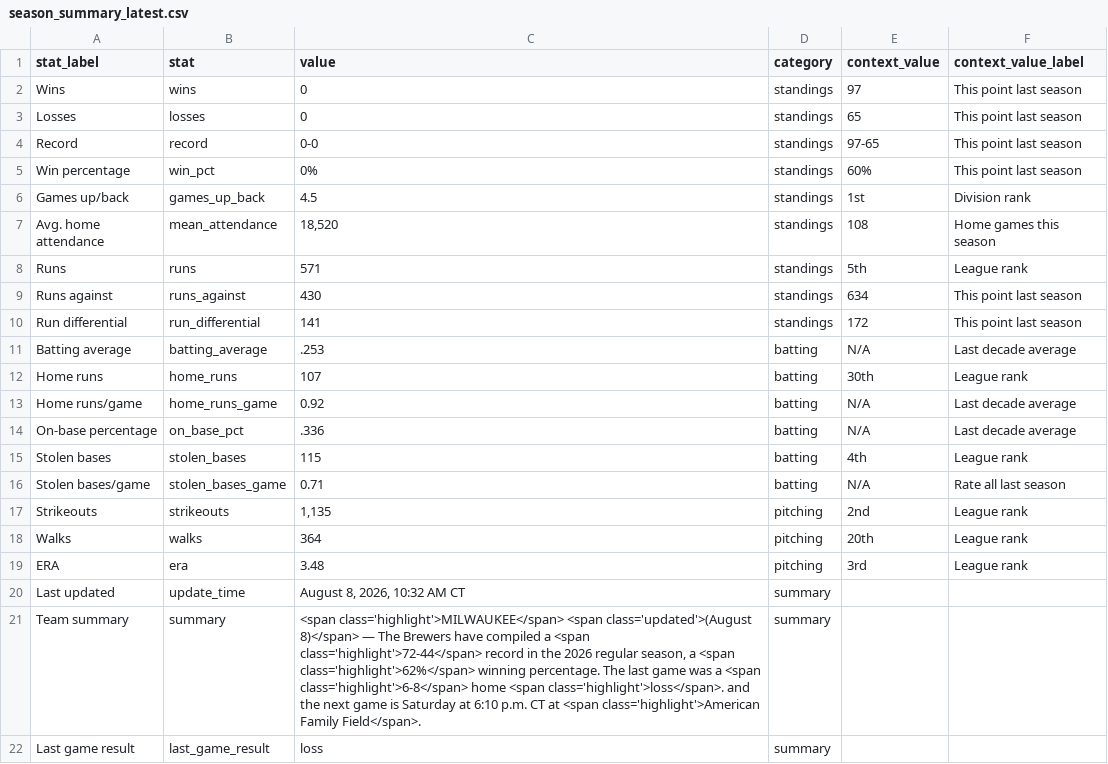
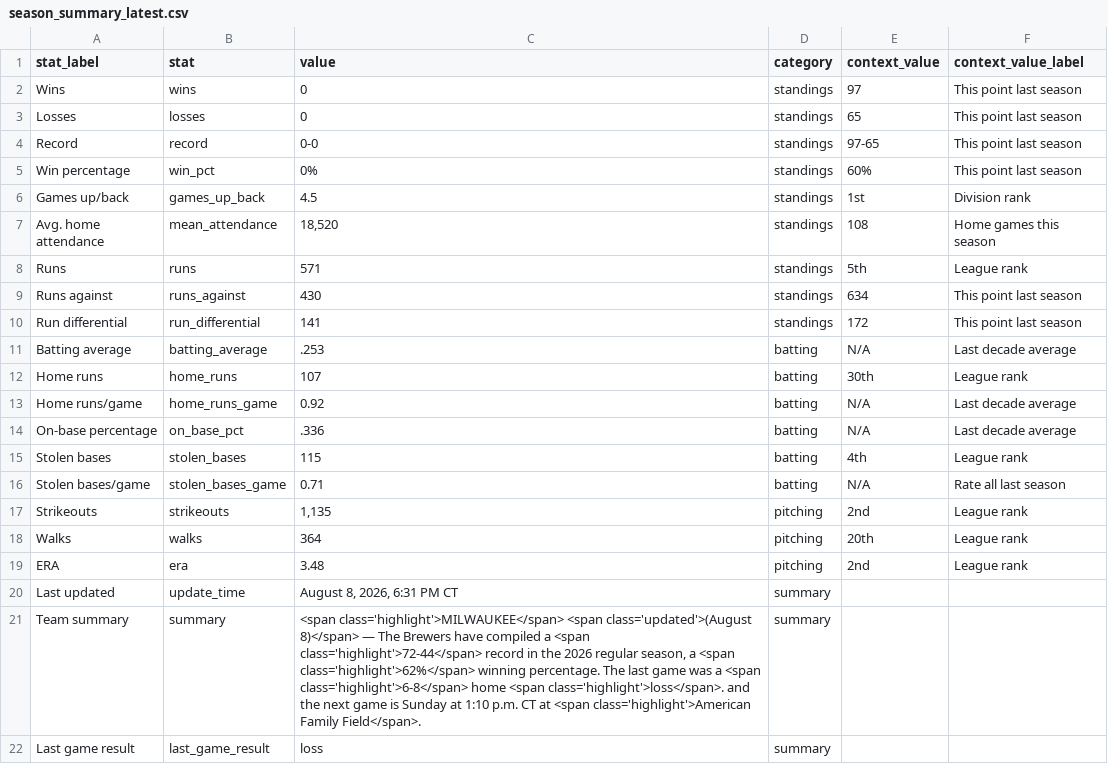
Before and after one commit to twallac10/mkebrewers-bot, a CSV file: data/standings/season_summary_latest.csv, drawn as a sheet.

```diff
--- a/data/standings/season_summary_latest.csv
+++ b/data/standings/season_summary_latest.csv
@@ -18,5 +18,5 @@ Strikeouts,strikeouts,"1,135",pitching,2nd,League rank
 Walks,walks,364,pitching,20th,League rank
-ERA,era,3.48,pitching,3rd,League rank
-Last updated,update_time,"August 8, 2026, 10:32 AM CT",summary,,
-Team summary,summary,"<span class='highlight'>MILWAUKEE</span> <span class='updated'>(August 8)</span> — The Brewers have compiled a <span class='highlight'>72-44</span> record in the 2026 regular season, a <span class='highlight'>62%</span> winning percentage.  The last game was a <span class='highlight'>6-8</span> home <span class='highlight'>loss</span>. and the next game is Saturday at 6:10 p.m. CT at <span class='highlight'>American Family Field</span>.",summary,,
+ERA,era,3.48,pitching,2nd,League rank
+Last updated,update_time,"August 8, 2026, 6:31 PM CT",summary,,
+Team summary,summary,"<span class='highlight'>MILWAUKEE</span> <span class='updated'>(August 8)</span> — The Brewers have compiled a <span class='highlight'>72-44</span> record in the 2026 regular season, a <span class='highlight'>62%</span> winning percentage.  The last game was a <span class='highlight'>6-8</span> home <span class='highlight'>loss</span>. and the next game is Sunday at 1:10 p.m. CT at <span class='highlight'>American Family Field</span>.",summary,,
 Last game result,last_game_result,loss,summary,,
```
Also changed, not shown: data/roster/brewers_roster_current.csv, data/roster/brewers_transactions_current.csv, 25 other files.
